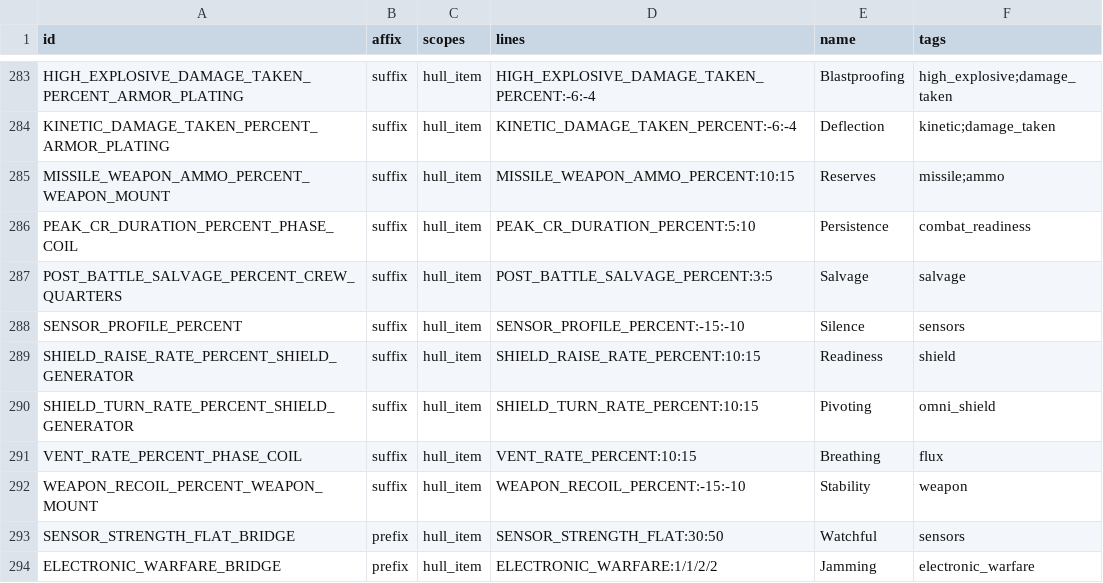
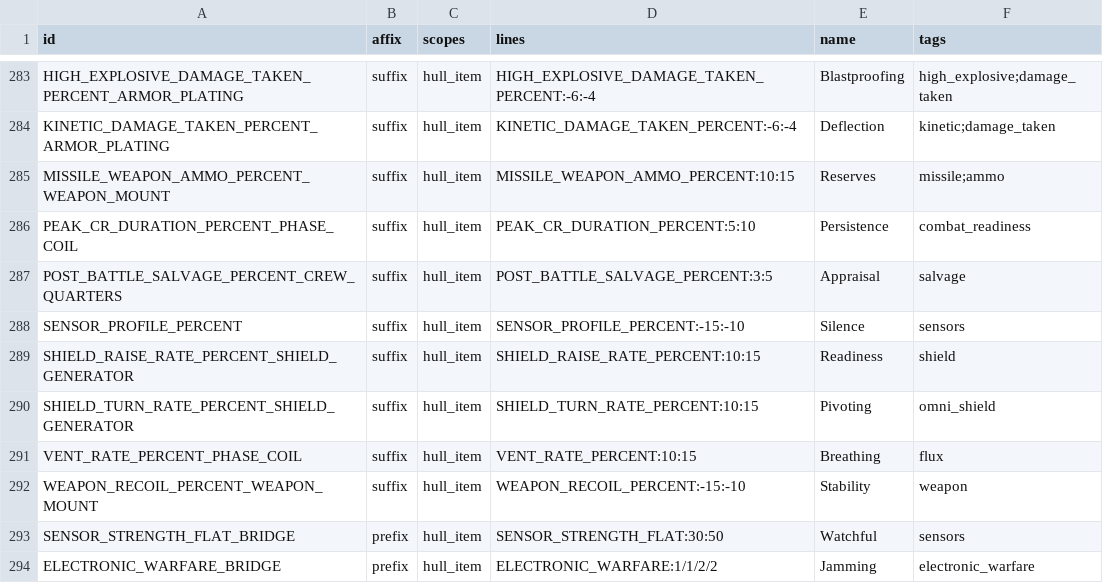
Before and after one commit to ExiledPortals/ExiledSector, a CSV file: data/config/exiledSector/item_modifiers.csv, drawn as a sheet; only a part is shown, gaps mark what is left out; the diff covers the shown part only.

```diff
--- a/data/config/exiledSector/item_modifiers.csv
+++ b/data/config/exiledSector/item_modifiers.csv
@@ -286,3 +286,3 @@ MISSILE_WEAPON_AMMO_PERCENT_WEAPON_MOUNT,suffix,hull_item,MISSILE_WEAPON_AMMO_PE
 PEAK_CR_DURATION_PERCENT_PHASE_COIL,suffix,hull_item,PEAK_CR_DURATION_PERCENT:5:10,Persistence,combat_readiness
-POST_BATTLE_SALVAGE_PERCENT_CREW_QUARTERS,suffix,hull_item,POST_BATTLE_SALVAGE_PERCENT:3:5,Salvage,salvage
+POST_BATTLE_SALVAGE_PERCENT_CREW_QUARTERS,suffix,hull_item,POST_BATTLE_SALVAGE_PERCENT:3:5,Appraisal,salvage
 SENSOR_PROFILE_PERCENT,suffix,hull_item,SENSOR_PROFILE_PERCENT:-15:-10,Silence,sensors
```
Also changed, not shown: 14 edited cells elsewhere in this file, 6 other files.
